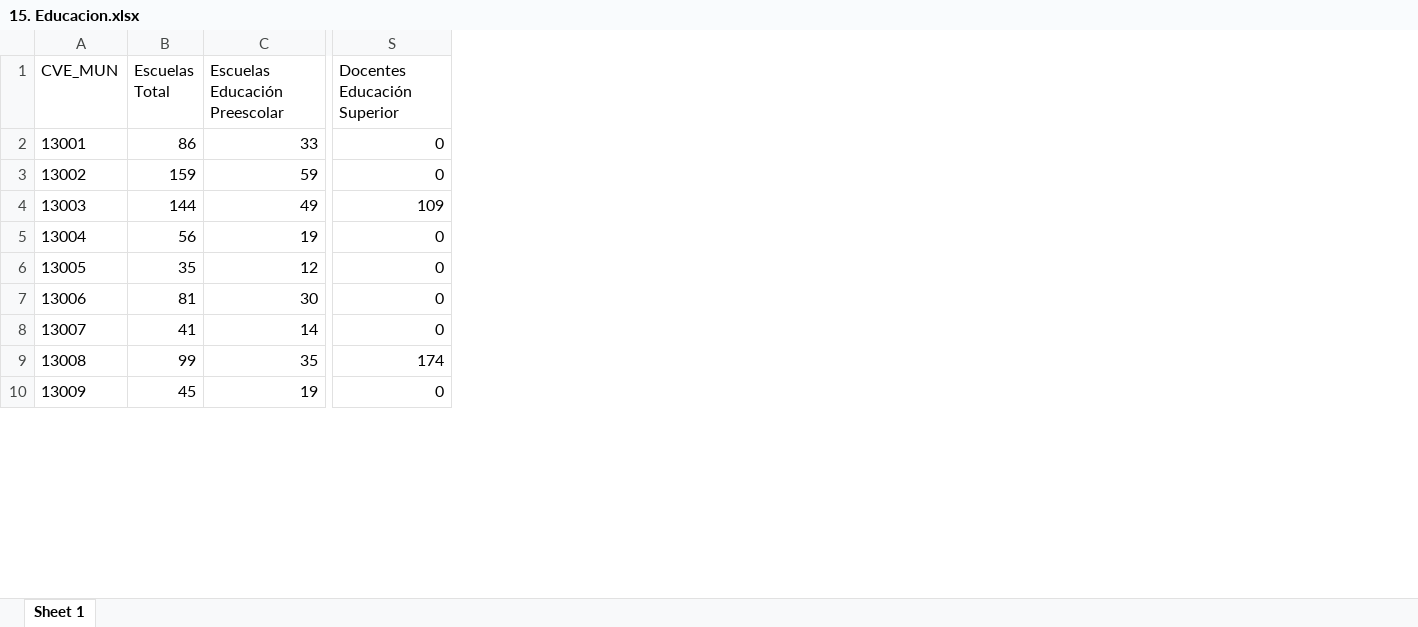
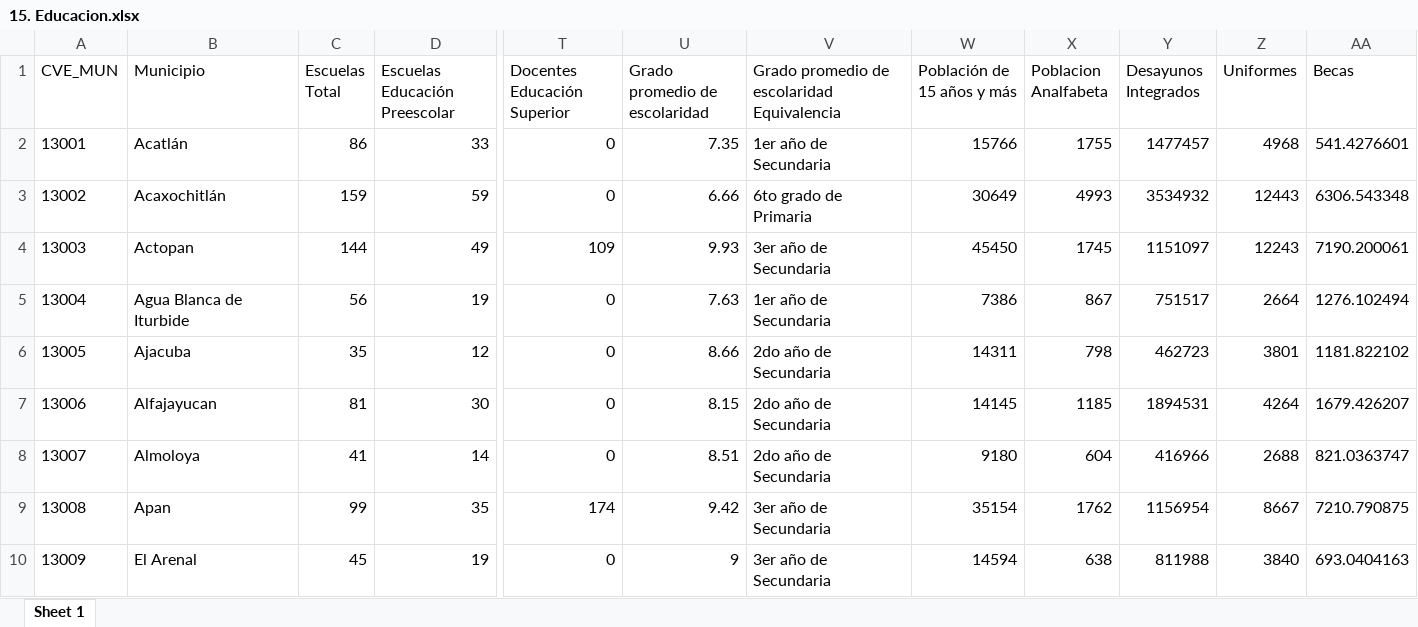
Before and after one commit to SIGEHgo/Infografias, an Excel workbook: Output/Drive/15. Educacion.xlsx, sheet Sheet 1, drawn as a sheet; only a part is shown, gaps mark what is left out; values as stored, in another font and other column widths than the file's, no borders; the diff names each change by its address in the sheet, - before the commit and + after, or states it on an @@ line.

```diff
--- a/Output/Drive/15. Educacion.xlsx (sheet Sheet 1)
+++ b/Output/Drive/15. Educacion.xlsx (sheet Sheet 1)
+column B (Municipio), rows 2-10: Acatlán | Acaxochitlán | Actopan | Agua Blanca de Iturbide | Ajacuba | Alfajayucan | Almoloya | Apan | El Arenal
+column U (Grado promedio de escolaridad), rows 2-10: 7.35 | 6.66 | 9.93 | 7.63 | 8.66 | 8.15 | 8.51 | 9.42 | 9
+column V, rows 1-10: Grado promedio de escolaridad Equivalencia | 1er año de Secundaria | 6to grado de Primaria | 3er año de Secundaria | 1er año de Secundaria | 2do año de Secundaria | 2do año de Secundaria | 2do año de Secundaria | 3er año de Secundaria | 3er año de Secundaria
+column W (Población de 15 años y más), rows 2-10: 15766 | 30649 | 45450 | 7386 | 14311 | 14145 | 9180 | 35154 | 14594
+column X (Poblacion Analfabeta), rows 2-10: 1755 | 4993 | 1745 | 867 | 798 | 1185 | 604 | 1762 | 638
+column Y (Desayunos Integrados), rows 2-10: 1477457 | 3534932 | 1151097 | 751517 | 462723 | 1894531 | 416966 | 1156954 | 811988
+column Z (Uniformes), rows 2-10: 4968 | 12443 | 12243 | 2664 | 3801 | 4264 | 2688 | 8667 | 3840
+column AA (Becas), rows 2-10: 541.4276601 | 6306.543348 | 7190.200061 | 1276.102494 | 1181.822102 | 1679.426207 | 821.0363747 | 7210.790875 | 693.0404163
```
Also changed, not shown: Output/Drive/1. Informacion Demografica.xlsx, 15 other files.
